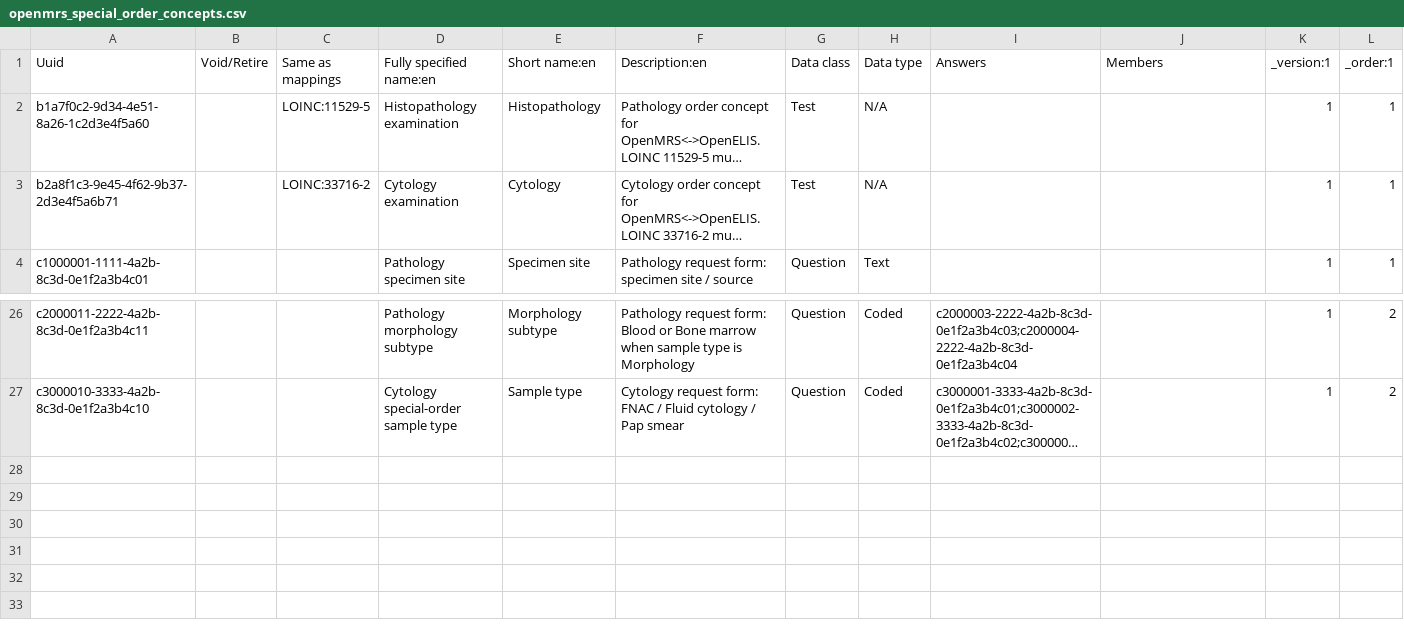
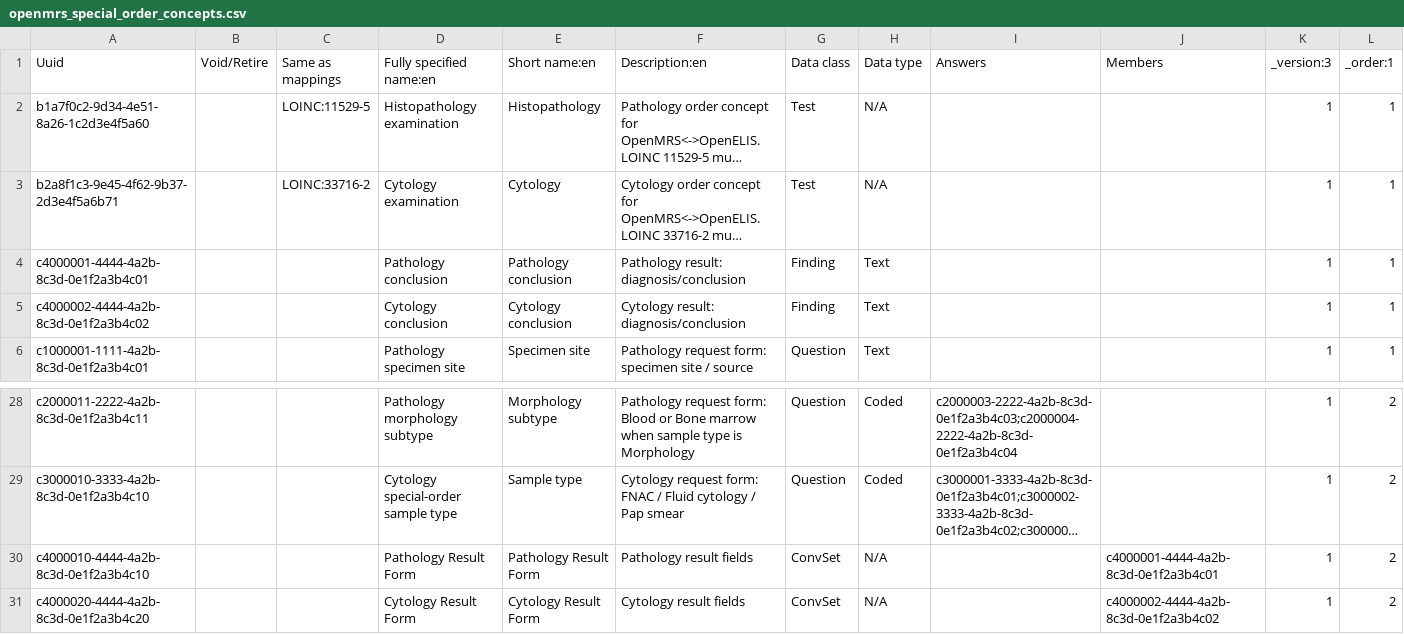
Before and after one commit to palladium-group/ethiopiaemr-openmrs-content, a CSV file: configuration/backend_configuration/concepts/openmrs_special_order_concepts.csv, drawn as a sheet; only a part is shown, gaps mark what is left out; long unchanged cells end in …; the diff names each change by its address in the sheet, - before the commit and + after, or states it on an @@ line.

Commit message:
feat: add Pathology/Cytology conclusion concepts and result-form ConvSets

```diff
--- a/configuration/backend_configuration/concepts/openmrs_special_order_concepts.csv
+++ b/configuration/backend_configuration/concepts/openmrs_special_order_concepts.csv
-K1: _version:1
+K1: _version:3
+row 4: c4000001-4444-4a2b-8c3d-0e1f2a3b4c01 |  |  | Pathology conclusion | Pathology conclusion | Pathology result: diagnosis/conclusion | Finding | Text |  |  | 1 | 1
+row 5: c4000002-4444-4a2b-8c3d-0e1f2a3b4c02 |  |  | Cytology conclusion | Cytology conclusion | Cytology result: diagnosis/conclusion | Finding | Text |  |  | 1 | 1
+row 30: c4000010-4444-4a2b-8c3d-0e1f2a3b4c10 |  |  | Pathology Result Form | Pathology Result Form | Pathology result fields | ConvSet | N/A |  | c4000001-4444-4a2b-8c3d-0e1f2a3b4c01 | 1 | 2
+row 31: c4000020-4444-4a2b-8c3d-0e1f2a3b4c20 |  |  | Cytology Result Form | Cytology Result Form | Cytology result fields | ConvSet | N/A |  | c4000002-4444-4a2b-8c3d-0e1f2a3b4c02 | 1 | 2
```
